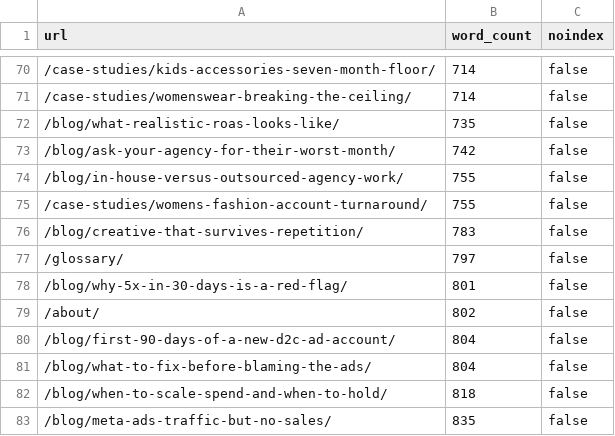
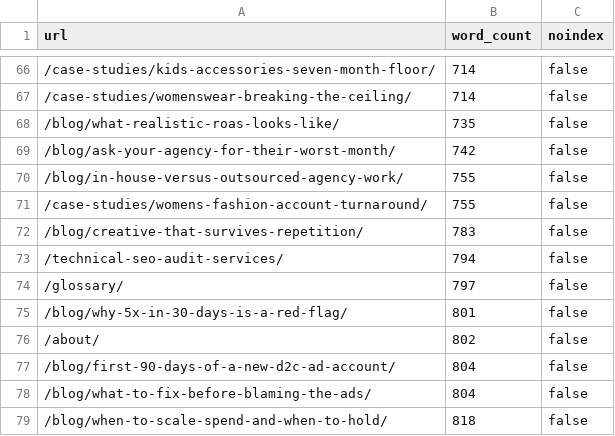
Before and after one commit to scalingsocials/ss-website, a CSV file: docs/reference/word-counts.csv, drawn as a sheet; only a part is shown, gaps mark what is left out; the shorter side is filled out with more unchanged rows; the diff covers the shown part only; the diff names each change by its address in the sheet, - before the commit and + after, or states it on an @@ line.

```diff
--- a/docs/reference/word-counts.csv
+++ b/docs/reference/word-counts.csv
+row 73: /technical-seo-audit-services/ | 794 | false
```
Also changed, not shown: 4 added rows, 5 removed rows and 4 edited cells elsewhere in this file, 1 other file.
